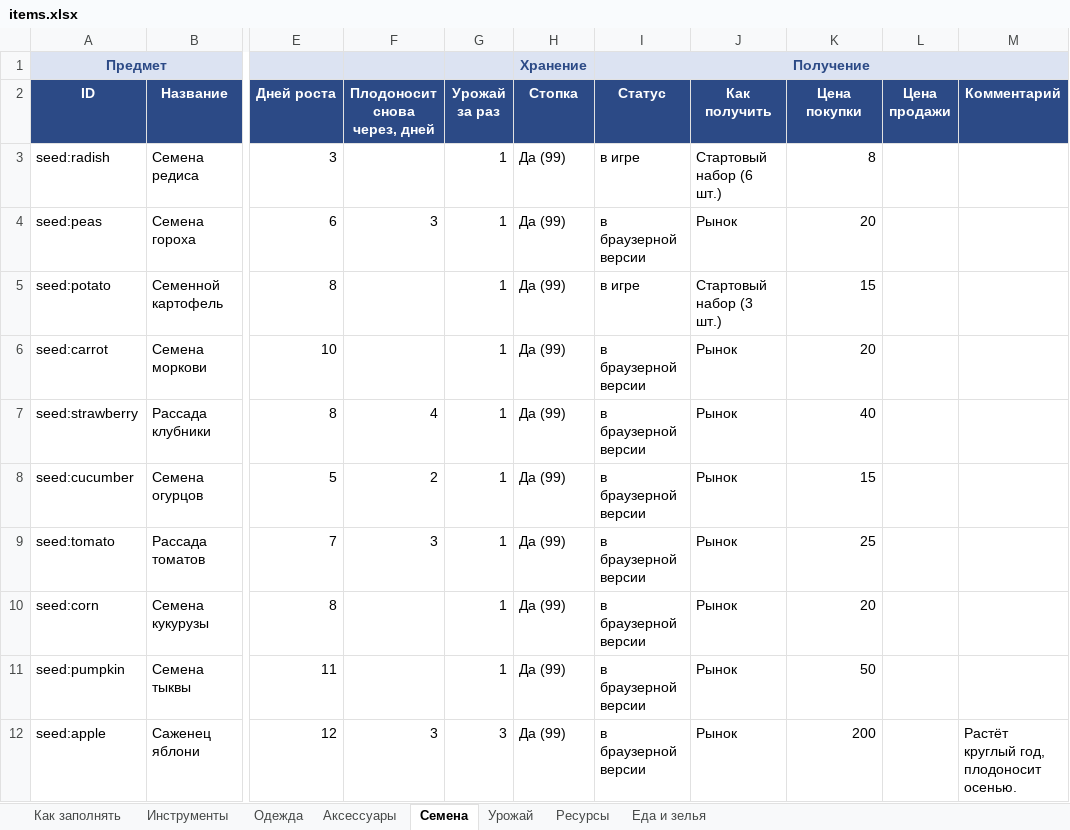
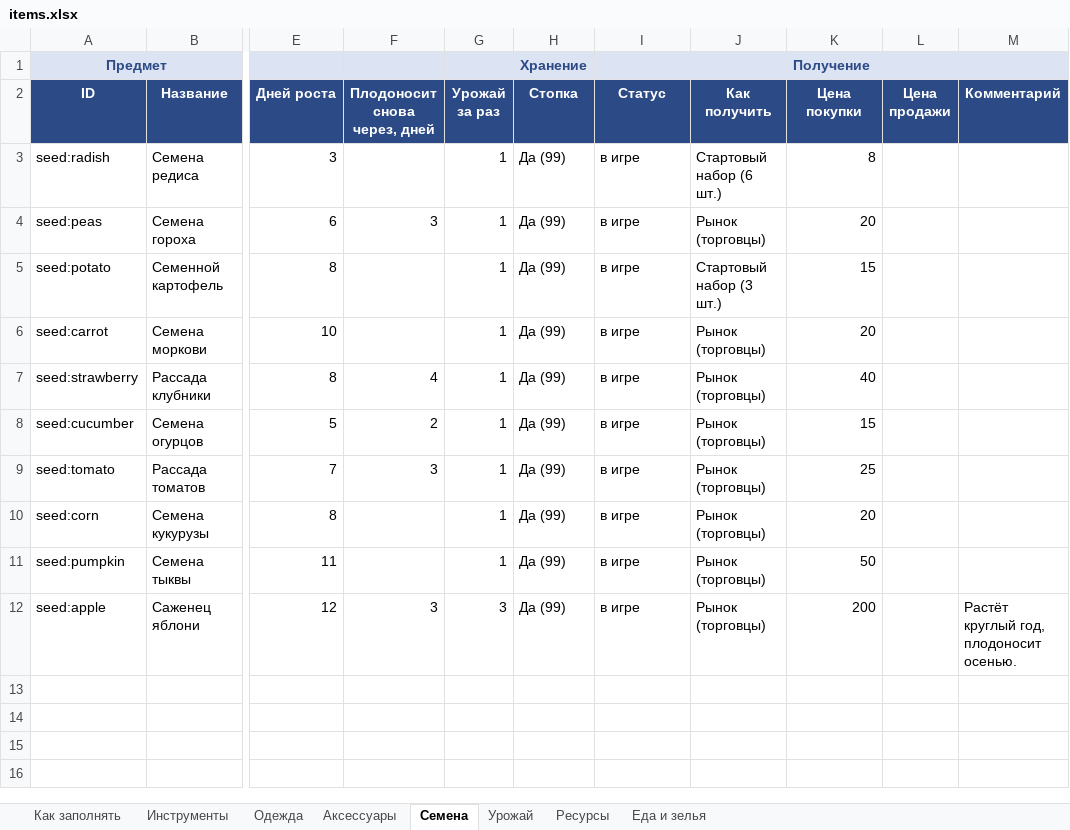
Before and after one commit to Japshinobi/Test, an Excel workbook: design/items.xlsx, sheet Семена, drawn as a sheet; only a part is shown, gaps mark what is left out; values as stored, in another font and other column widths than the file's, no borders; the diff names each change by its address in the sheet, - before the commit and + after, or states it on an @@ line.

```diff
--- a/design/items.xlsx (sheet Семена)
+++ b/design/items.xlsx (sheet Семена)
-I4 (Статус): в браузерной версии
+I4 (Статус): в игре
-J4 (Как получить): Рынок
+J4 (Как получить): Рынок (торговцы)
-I6:I12 (Статус): в браузерной версии
+I6:I12 (Статус): в игре
-J6:J12 (Как получить): Рынок
+J6:J12 (Как получить): Рынок (торговцы)
```
Also changed, not shown: sheet Урожай, sheet Инструменты, sheet Ресурсы, sheet Как заполнять, 26 other files.
